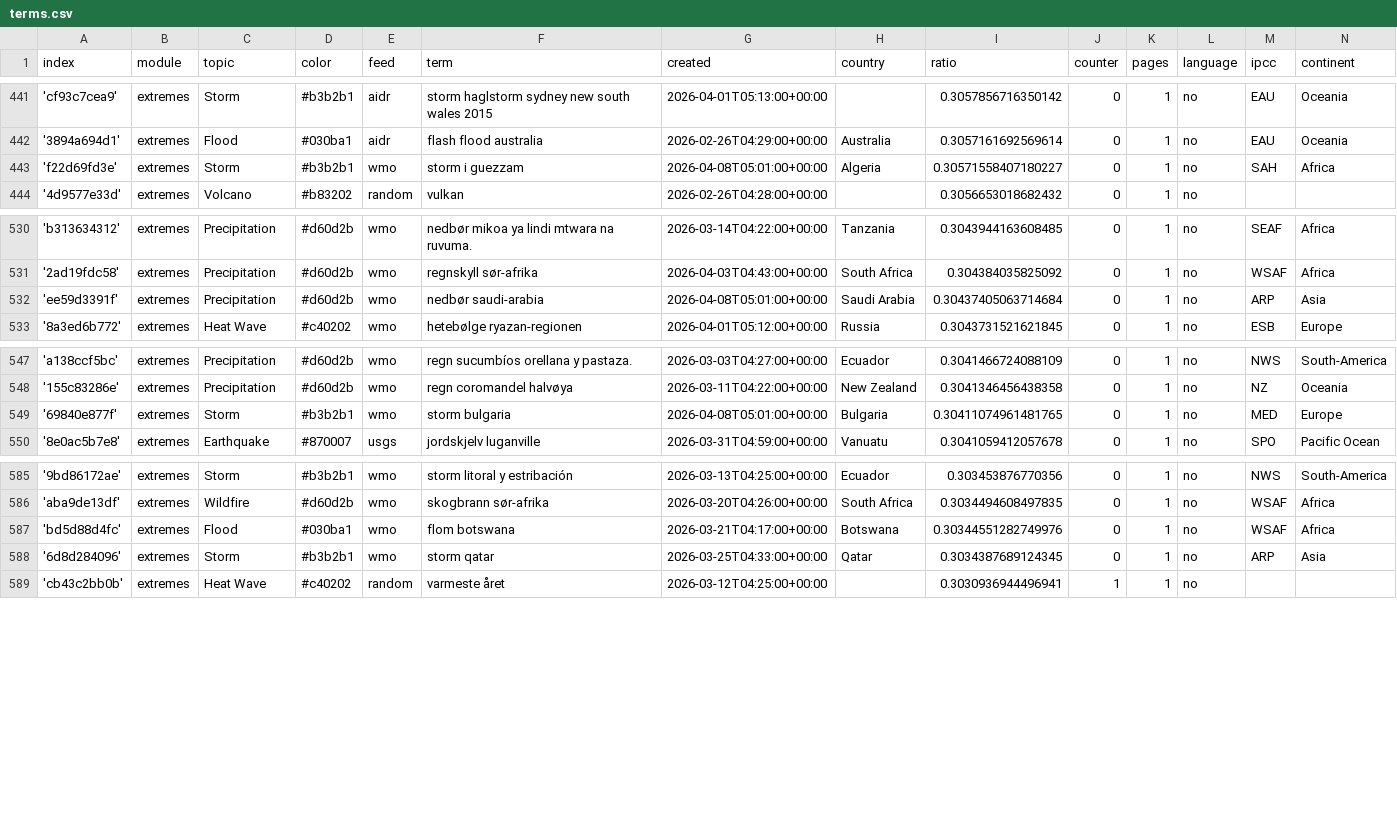
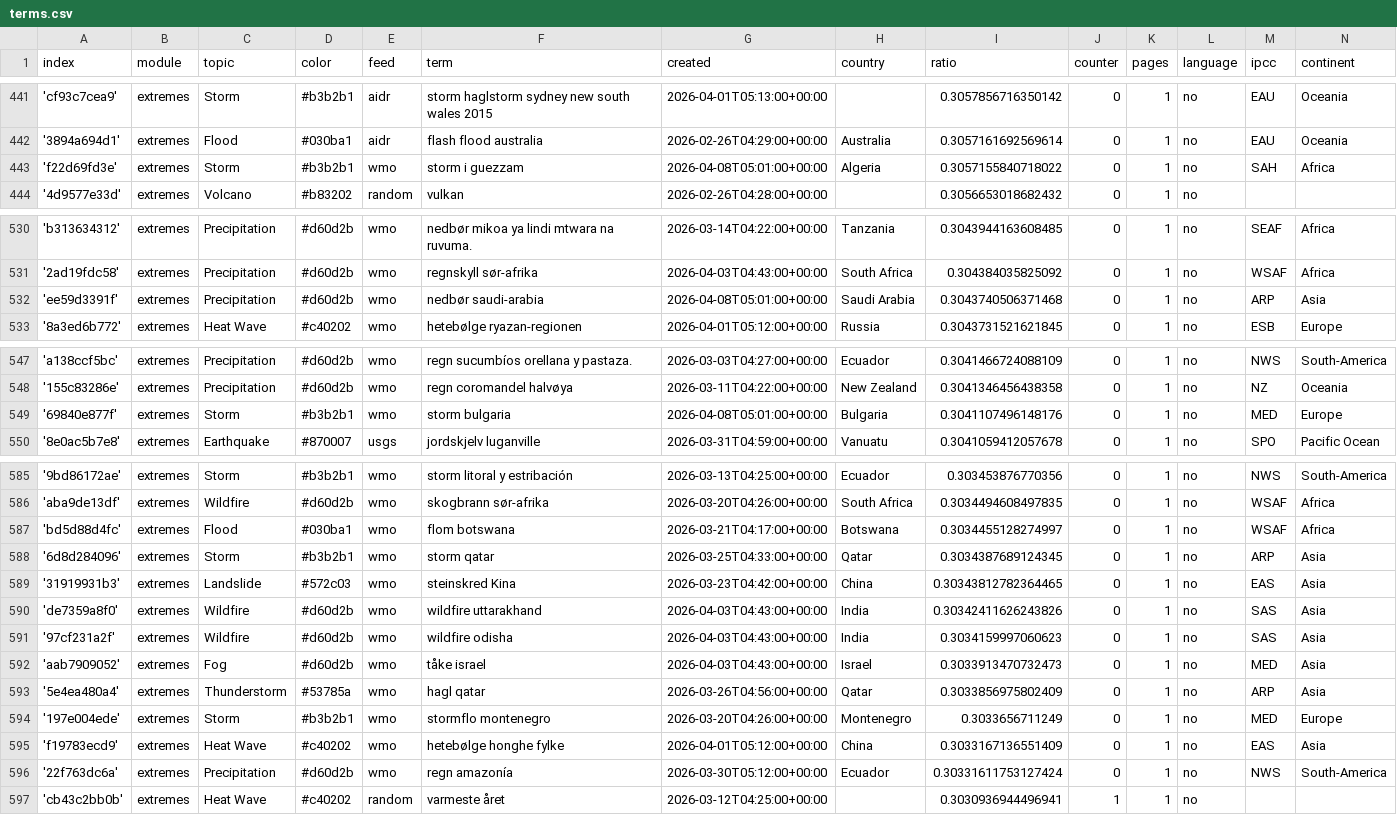
Before and after one commit to sonjanews/norwegianExtreme, a CSV file: terms.csv, drawn as a sheet; only a part is shown, gaps mark what is left out.

Commit message:
Commit from GitHub Actions (import:0.0)

```diff
--- a/terms.csv
+++ b/terms.csv
@@ -442,3 +442,3 @@ index,module,topic,color,feed,term,created,country,ratio,counter,pages,language,
 '3894a694d1',extremes,Flood,#030ba1,aidr,flash flood australia,2026-02-26T04:29:00+00:00,Australia,0.3057161692569614,0,1,no,EAU,Oceania
-'f22d69fd3e',extremes,Storm,#b3b2b1,wmo,storm i guezzam,2026-04-08T05:01:00+00:00,Algeria,0.30571558407180227,0,1,no,SAH,Africa
+'f22d69fd3e',extremes,Storm,#b3b2b1,wmo,storm i guezzam,2026-04-08T05:01:00+00:00,Algeria,0.3057155840718022,0,1,no,SAH,Africa
 '4d9577e33d',extremes,Volcano,#b83202,random,vulkan,2026-02-26T04:28:00+00:00,,0.3056653018682432,0,1,no,,
@@ -531,3 +531,3 @@ index,module,topic,color,feed,term,created,country,ratio,counter,pages,language,
 '2ad19fdc58',extremes,Precipitation,#d60d2b,wmo,regnskyll sør-afrika,2026-04-03T04:43:00+00:00,South Africa,0.304384035825092,0,1,no,WSAF,Africa
-'ee59d3391f',extremes,Precipitation,#d60d2b,wmo,nedbør saudi-arabia,2026-04-08T05:01:00+00:00,Saudi Arabia,0.30437405063714684,0,1,no,ARP,Asia
+'ee59d3391f',extremes,Precipitation,#d60d2b,wmo,nedbør saudi-arabia,2026-04-08T05:01:00+00:00,Saudi Arabia,0.3043740506371468,0,1,no,ARP,Asia
 '8a3ed6b772',extremes,Heat Wave,#c40202,wmo,hetebølge ryazan-regionen,2026-04-01T05:12:00+00:00,Russia,0.3043731521621845,0,1,no,ESB,Europe
@@ -548,3 +548,3 @@ index,module,topic,color,feed,term,created,country,ratio,counter,pages,language,
 '155c83286e',extremes,Precipitation,#d60d2b,wmo,regn coromandel halvøya,2026-03-11T04:22:00+00:00,New Zealand,0.3041346456438358,0,1,no,NZ,Oceania
-'69840e877f',extremes,Storm,#b3b2b1,wmo,storm bulgaria,2026-04-08T05:01:00+00:00,Bulgaria,0.30411074961481765,0,1,no,MED,Europe
+'69840e877f',extremes,Storm,#b3b2b1,wmo,storm bulgaria,2026-04-08T05:01:00+00:00,Bulgaria,0.3041107496148176,0,1,no,MED,Europe
 '8e0ac5b7e8',extremes,Earthquake,#870007,usgs,jordskjelv luganville,2026-03-31T04:59:00+00:00,Vanuatu,0.3041059412057678,0,1,no,SPO,Pacific Ocean
@@ -586,4 +586,12 @@ index,module,topic,color,feed,term,created,country,ratio,counter,pages,language,
 'aba9de13df',extremes,Wildfire,#d60d2b,wmo,skogbrann sør-afrika,2026-03-20T04:26:00+00:00,South Africa,0.3034494608497835,0,1,no,WSAF,Africa
-'bd5d88d4fc',extremes,Flood,#030ba1,wmo,flom botswana,2026-03-21T04:17:00+00:00,Botswana,0.30344551282749976,0,1,no,WSAF,Africa
+'bd5d88d4fc',extremes,Flood,#030ba1,wmo,flom botswana,2026-03-21T04:17:00+00:00,Botswana,0.3034455128274997,0,1,no,WSAF,Africa
 '6d8d284096',extremes,Storm,#b3b2b1,wmo,storm qatar,2026-03-25T04:33:00+00:00,Qatar,0.3034387689124345,0,1,no,ARP,Asia
+'31919931b3',extremes,Landslide,#572c03,wmo,steinskred Kina,2026-03-23T04:42:00+00:00,China,0.30343812782364465,0,1,no,EAS,Asia
+'de7359a8f0',extremes,Wildfire,#d60d2b,wmo,wildfire uttarakhand,2026-04-03T04:43:00+00:00,India,0.30342411626243826,0,1,no,SAS,Asia
+'97cf231a2f',extremes,Wildfire,#d60d2b,wmo,wildfire odisha,2026-04-03T04:43:00+00:00,India,0.3034159997060623,0,1,no,SAS,Asia
+'aab7909052',extremes,Fog,#d60d2b,wmo,tåke israel,2026-04-03T04:43:00+00:00,Israel,0.3033913470732473,0,1,no,MED,Asia
+'5e4ea480a4',extremes,Thunderstorm,#53785a,wmo,hagl qatar,2026-03-26T04:56:00+00:00,Qatar,0.3033856975802409,0,1,no,ARP,Asia
+'197e004ede',extremes,Storm,#b3b2b1,wmo,stormflo montenegro,2026-03-20T04:26:00+00:00,Montenegro,0.3033656711249,0,1,no,MED,Europe
+'f19783ecd9',extremes,Heat Wave,#c40202,wmo,hetebølge honghe fylke,2026-04-01T05:12:00+00:00,China,0.3033167136551409,0,1,no,EAS,Asia
+'22f763dc6a',extremes,Precipitation,#d60d2b,wmo,regn amazonía,2026-03-30T05:12:00+00:00,Ecuador,0.30331611753127424,0,1,no,NWS,South-America
 'cb43c2bb0b',extremes,Heat Wave,#c40202,random,varmeste året,2026-03-12T04:25:00+00:00,,0.3030936944496941,1,1,no,,
```
